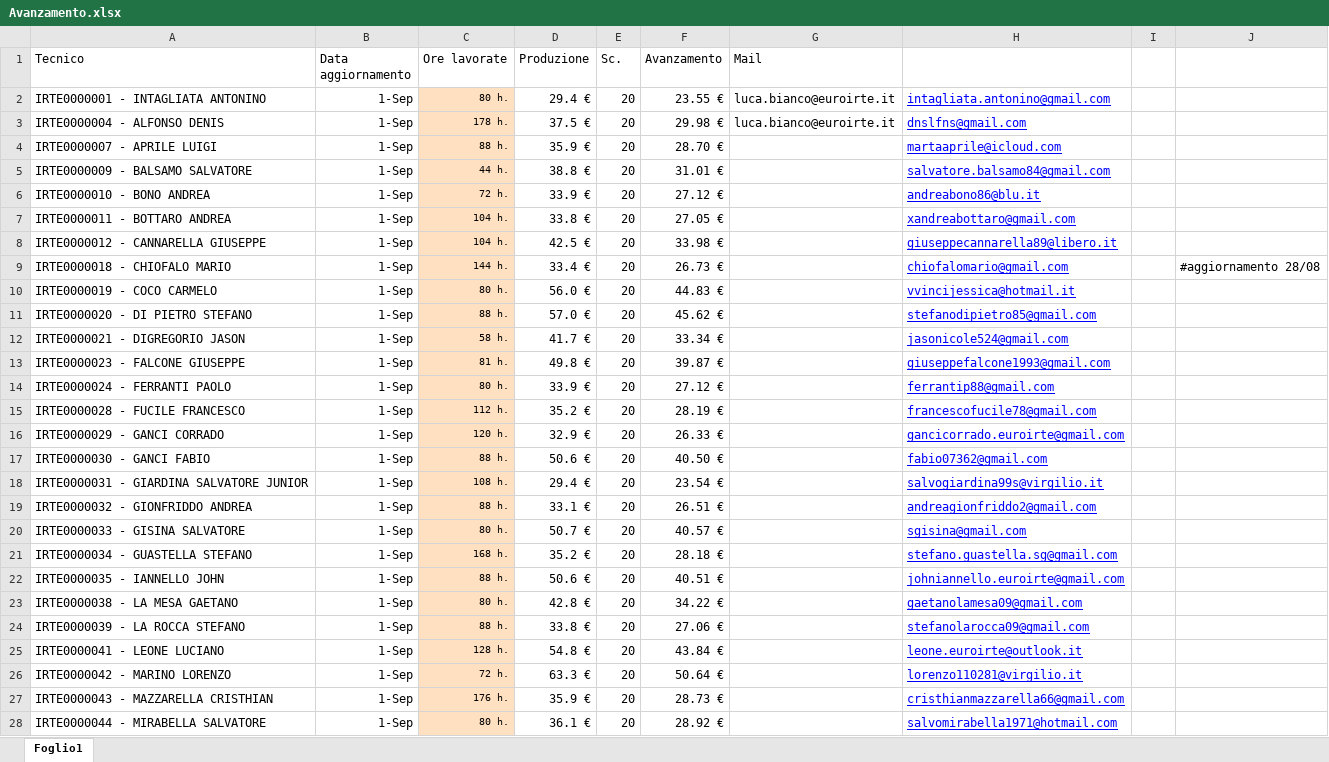
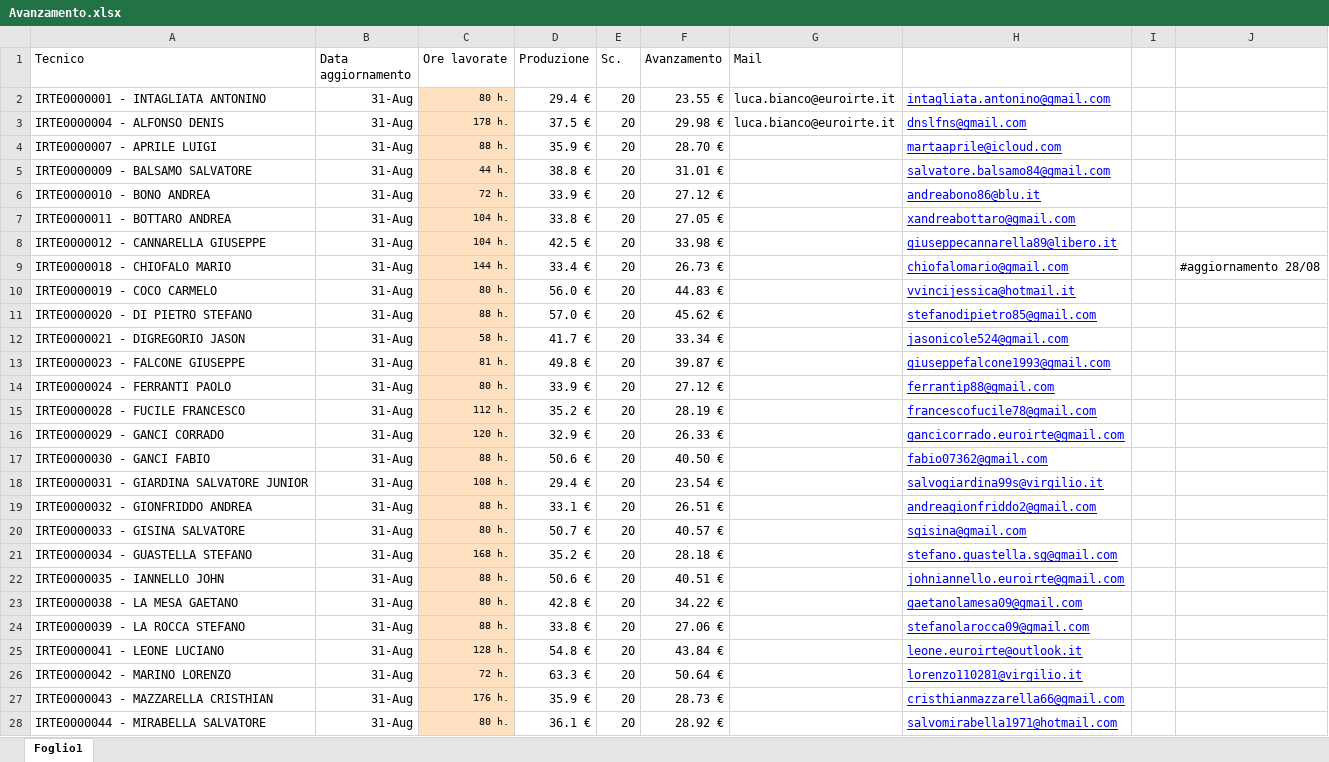
Before and after one commit to lbianco11197/Avanzamento-economico, an Excel workbook: Avanzamento.xlsx, sheet Foglio1, drawn as a sheet; only a part is shown; values as stored, in another font and other column widths than the file's, no borders; the diff covers the shown part only; the diff names each change by its address in the sheet, - before the commit and + after, or states it on an @@ line.

```diff
--- a/Avanzamento.xlsx (sheet Foglio1)
+++ b/Avanzamento.xlsx (sheet Foglio1)
-B2:B28 (Data aggiornamento): 1-Sep
+B2:B28 (Data aggiornamento): 31-Aug
```
Also changed, not shown: other rows of this sheet.
